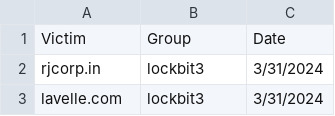
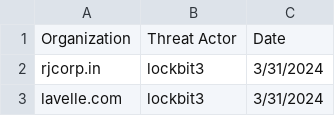
Before and after one commit to CyberMaxxOfficial/ransomware-research, a CSV file: RRR_2024_Q1_CyberMaxx.csv, drawn as a sheet; only a part is shown.

Commit message:
Update RRR_2024_Q1_CyberMaxx.csv

```diff
--- a/RRR_2024_Q1_CyberMaxx.csv
+++ b/RRR_2024_Q1_CyberMaxx.csv
@@ -1,2 +1,2 @@
-Victim,Group,Date
+Organization,Threat Actor,Date
 rjcorp.in,lockbit3,3/31/2024
```
